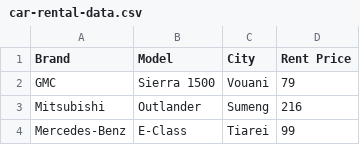
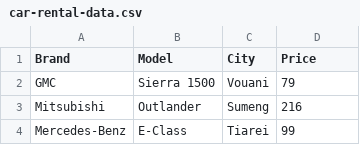
Before and after one commit to AjroudRami/SOA, a CSV file: services/cars/src/main/resources/car-rental-data.csv, drawn as a sheet; only a part is shown.

```diff
--- a/services/cars/src/main/resources/car-rental-data.csv
+++ b/services/cars/src/main/resources/car-rental-data.csv
@@ -1,2 +1,2 @@
-Brand,Model,City,Rent Price
+Brand,Model,City,Price
 GMC,Sierra 1500,Vouani,79
```
Also changed, not shown: 3 other files.
